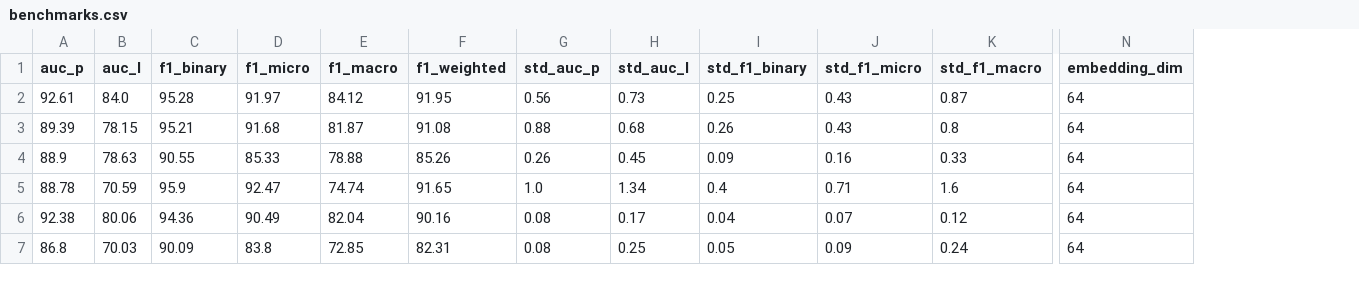
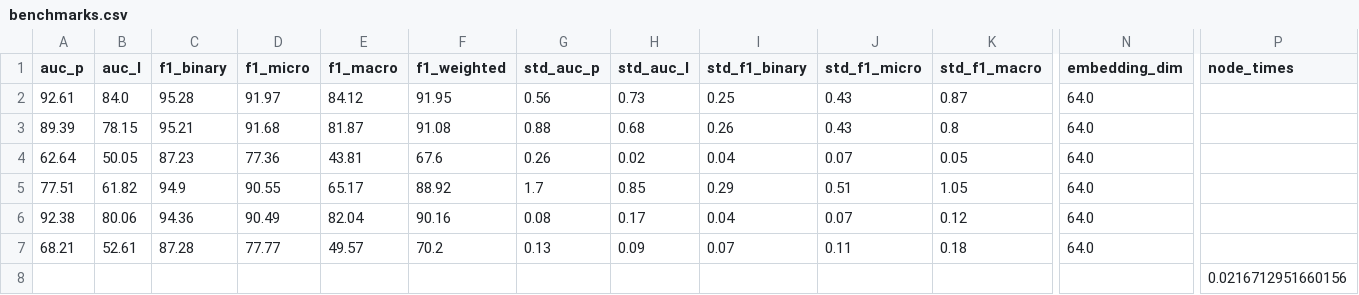
Before and after one commit to andrinr/gsn-link-sign-pred, a CSV file: plots/data/benchmarks.csv, drawn as a sheet; only a part is shown, gaps mark what is left out; removed rows and columns are numbered as before the commit, all else as after; rows hold the shown columns only; the diff covers the shown part only; the diff names each change by its address in the sheet, - before the commit and + after, or states it on an @@ line.

Commit message:
new speedup plots

```diff
--- a/plots/data/benchmarks.csv
+++ b/plots/data/benchmarks.csv
+column P (node_times), row 8: 0.0216712951660156
-N2:N3 (embedding_dim): 64
+N2:N3 (embedding_dim): 64.0
-row 4: 88.9 | 78.63 | 90.55 | 85.33 | 78.88 | 85.26 | 0.26 | 0.45 | 0.09 | 0.16 | 0.33 | 64
-row 5: 88.78 | 70.59 | 95.9 | 92.47 | 74.74 | 91.65 | 1.0 | 1.34 | 0.4 | 0.71 | 1.6 | 64
+row 4: 62.64 | 50.05 | 87.23 | 77.36 | 43.81 | 67.6 | 0.26 | 0.02 | 0.04 | 0.07 | 0.05 | 64.0
+row 5: 77.51 | 61.82 | 94.9 | 90.55 | 65.17 | 88.92 | 1.7 | 0.85 | 0.29 | 0.51 | 1.05 | 64.0
-N6 (embedding_dim): 64
+N6 (embedding_dim): 64.0
+row 7: 68.21 | 52.61 | 87.28 | 77.77 | 49.57 | 70.2 | 0.13 | 0.09 | 0.07 | 0.11 | 0.18 | 64.0
-A8 (auc_p): 86.8
+A8 (auc_p): (empty)
-B8 (auc_l): 70.03
+B8 (auc_l): (empty)
-C8 (f1_binary): 90.09
+C8 (f1_binary): (empty)
-D8 (f1_micro): 83.8
+D8 (f1_micro): (empty)
-E8 (f1_macro): 72.85
+E8 (f1_macro): (empty)
-F8 (f1_weighted): 82.31
+F8 (f1_weighted): (empty)
-G8 (std_auc_p): 0.08
+G8 (std_auc_p): (empty)
-H8 (std_auc_l): 0.25
+H8 (std_auc_l): (empty)
-I8 (std_f1_binary): 0.05
+I8 (std_f1_binary): (empty)
-J8 (std_f1_micro): 0.09
+J8 (std_f1_micro): (empty)
-K8 (std_f1_macro): 0.24
+K8 (std_f1_macro): (empty)
-N8 (embedding_dim): 64
+N8 (embedding_dim): (empty)
```
Also changed, not shown: 7 added rows and 33 edited cells elsewhere in this file, plots/data/speedup.csv, 2 other files.
